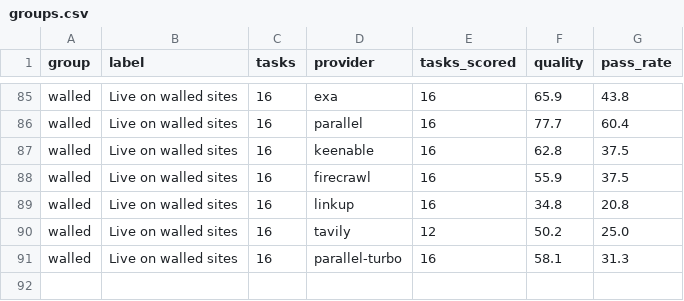
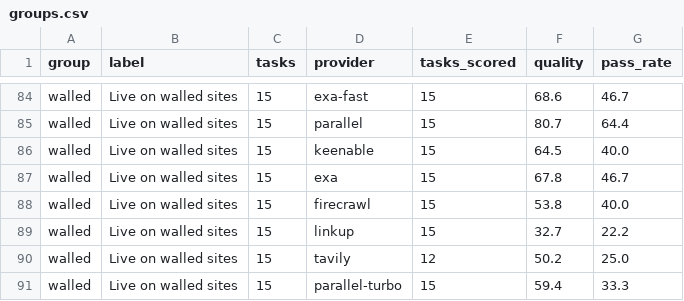
Before and after one commit to riccardogiorato/surf-bench, a CSV file: results/runs/2026-10-25T12-30/groups.csv, drawn as a sheet; only a part is shown, gaps mark what is left out; addresses are those after the commit; the diff covers the shown part only; the diff names each change by its address in the sheet, - before the commit and + after, or states it on an @@ line.

```diff
--- a/results/runs/2026-10-25T12-30/groups.csv
+++ b/results/runs/2026-10-25T12-30/groups.csv
-C84:C86 (tasks): 16
+C84:C86 (tasks): 15
-D84 (provider): exa
+D84 (provider): exa-fast
-E84:E86 (tasks_scored): 16
+E84:E86 (tasks_scored): 15
-F84 (quality): 65.9
+F84 (quality): 68.6
-G84 (pass_rate): 43.8
+G84 (pass_rate): 46.7
-F85 (quality): 77.7
+F85 (quality): 80.7
-G85 (pass_rate): 60.4
+G85 (pass_rate): 64.4
-F86 (quality): 62.8
+F86 (quality): 64.5
-G86 (pass_rate): 37.5
+G86 (pass_rate): 40.0
+row 87: walled | Live on walled sites | 15 | exa | 15 | 67.8 | 46.7
-C88:C91 (tasks): 16
+C88:C91 (tasks): 15
-E88:E89 (tasks_scored): 16
+E88:E89 (tasks_scored): 15
-F88 (quality): 55.9
+F88 (quality): 53.8
-G88 (pass_rate): 37.5
+G88 (pass_rate): 40.0
-F89 (quality): 34.8
+F89 (quality): 32.7
-G89 (pass_rate): 20.8
+G89 (pass_rate): 22.2
-E91 (tasks_scored): 16
+E91 (tasks_scored): 15
-F91 (quality): 58.1
+F91 (quality): 59.4
-G91 (pass_rate): 31.3
+G91 (pass_rate): 33.3
```
Also changed, not shown: 1 added row, 2 removed rows, 14 moved rows and 42 edited cells elsewhere in this file, results/runs/2026-10-25T12-30/access.csv, results/runs/2026-10-25T12-30/leaderboard.csv, 21 other files.
